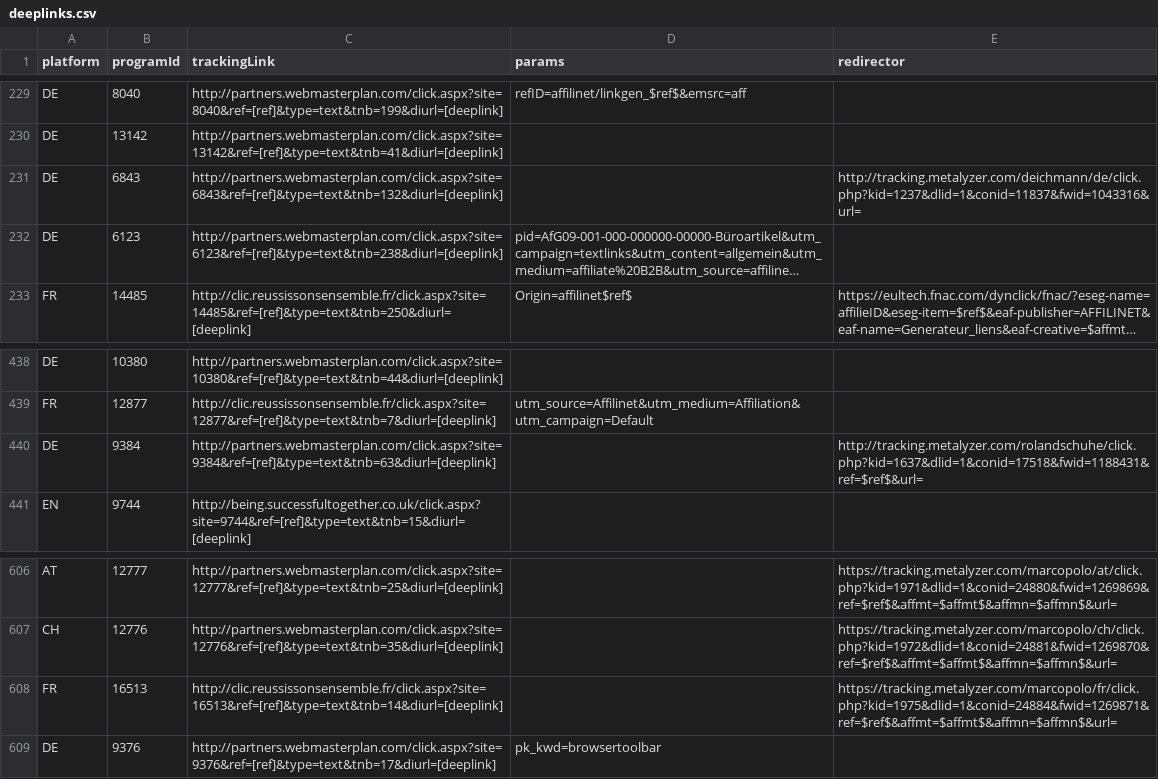
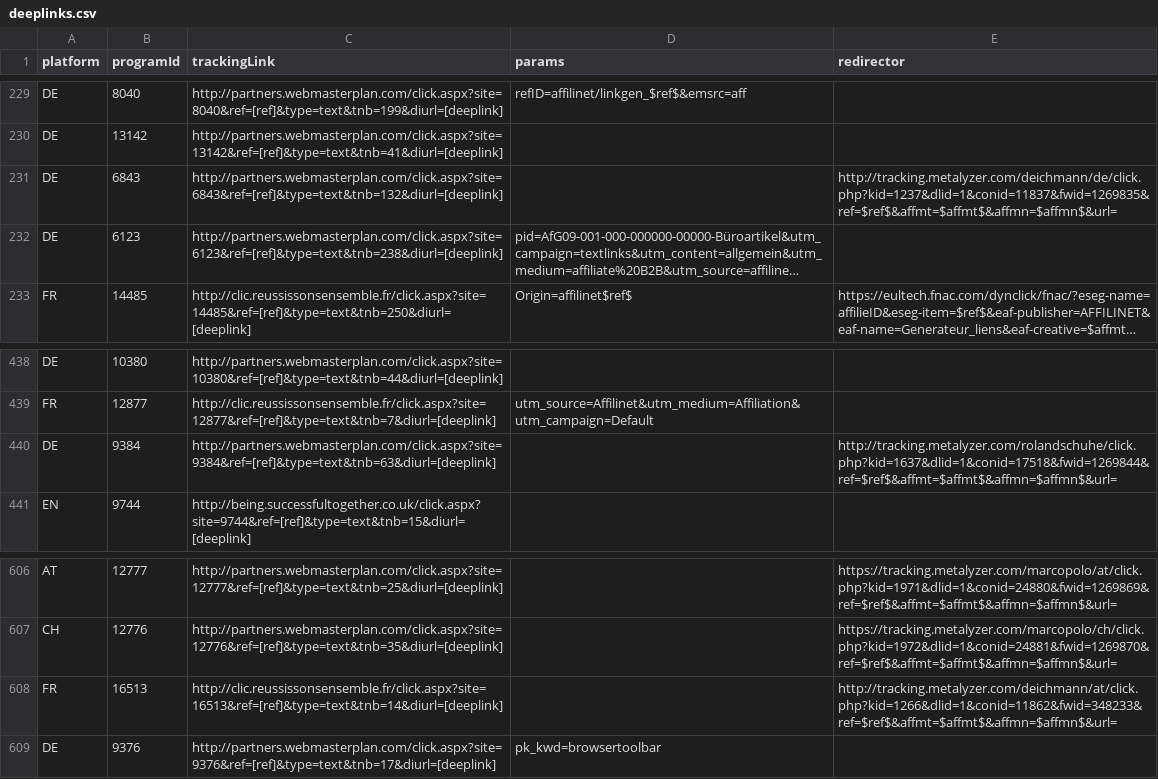
Before and after one commit to affilinet/browser-webextension-publisher, a CSV file: resources/deeplinks.csv, drawn as a sheet; only a part is shown, gaps mark what is left out; long unchanged cells end in …; the diff names each change by its address in the sheet, - before the commit and + after, or states it on an @@ line.

Commit message:
update deeplinks CSV
RN-Ticket 180611-000297

```diff
--- a/resources/deeplinks.csv
+++ b/resources/deeplinks.csv
-E231 (redirector): http://tracking.metalyzer.com/deichmann/de/click.php?kid=1237&dlid=1&conid=11837&fwid=1043316&url=
+E231 (redirector): http://tracking.metalyzer.com/deichmann/de/click.php?kid=1237&dlid=1&conid=11837&fwid=1269835&ref=$ref$&affmt=$affmt$&affmn=$affmn$&url=
-E440 (redirector): http://tracking.metalyzer.com/rolandschuhe/click.php?kid=1637&dlid=1&conid=17518&fwid=1188431&ref=$ref$&url=
+E440 (redirector): http://tracking.metalyzer.com/rolandschuhe/click.php?kid=1637&dlid=1&conid=17518&fwid=1269844&ref=$ref$&affmt=$affmt$&affmn=$affmn$&url=
-E608 (redirector): https://tracking.metalyzer.com/marcopolo/fr/click.php?kid=1975&dlid=1&conid=24884&fwid=1269871&ref=$ref$&affmt=$affmt$&affmn=$affmn$&url=
+E608 (redirector): http://tracking.metalyzer.com/deichmann/at/click.php?kid=1266&dlid=1&conid=11862&fwid=348233&ref=$ref$&affmt=$affmt$&affmn=$affmn$&url=
```
